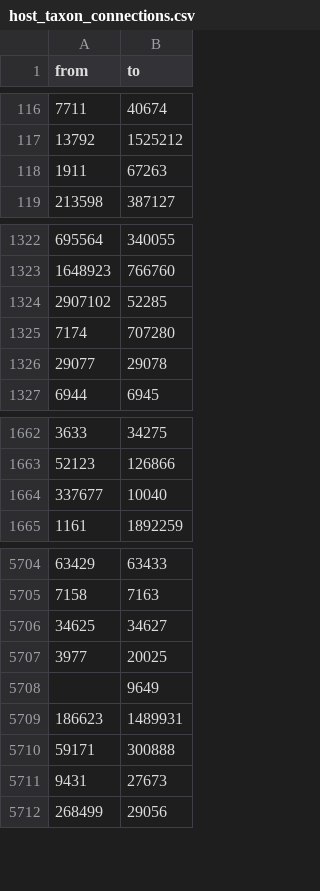
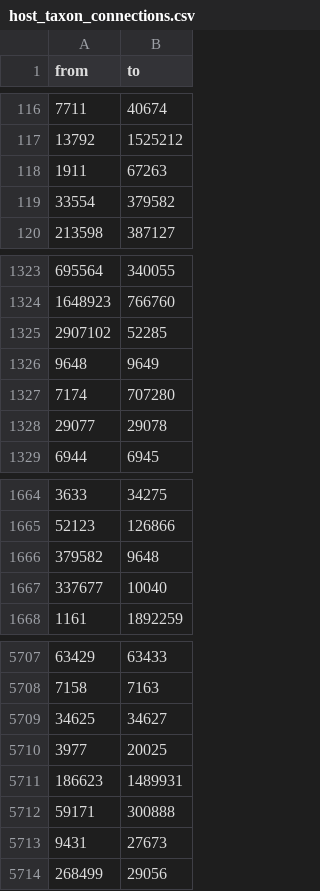
Before and after one commit to dgg32/gemini_virus, a CSV file: import/host_taxon_connections.csv, drawn as a sheet; only a part is shown, gaps mark what is left out; removed rows and columns are numbered as before the commit, all else as after; the diff names each change by its address in the sheet, - before the commit and + after, or states it on an @@ line.

```diff
--- a/import/host_taxon_connections.csv
+++ b/import/host_taxon_connections.csv
+row 119: 33554 | 379582
+row 1326: 9648 | 9649
+row 1666: 379582 | 9648
-row 5708:  | 9649
```
Also changed, not shown: brite/kegg_done.csv, import/drug_kegg.csv, 16 other files.
